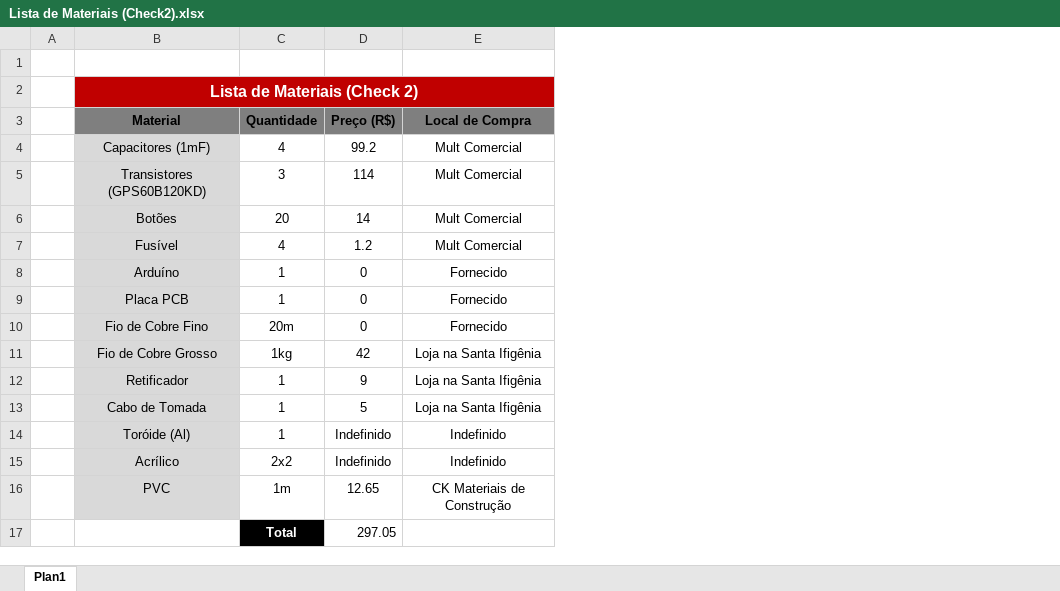
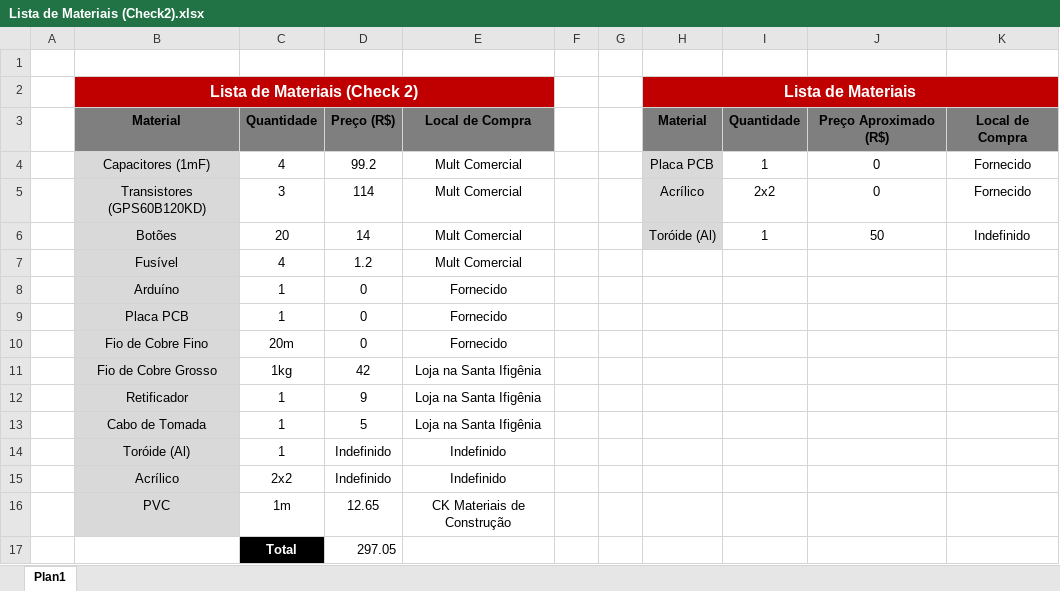
Before and after one commit to thegentil/Synthesla, an Excel workbook: Check2/Lista de Materiais (Check2).xlsx, sheet Plan1, drawn as a sheet; values as stored, in another font and other column widths than the file's, no borders; the diff names each change by its address in the sheet, - before the commit and + after, or states it on an @@ line.

```diff
--- a/Check2/Lista de Materiais (Check2).xlsx (sheet Plan1)
+++ b/Check2/Lista de Materiais (Check2).xlsx (sheet Plan1)
+column F, empty
+column G, empty
+column H, rows 2-6: Lista de Materiais | Material | Placa PCB | Acrílico | Toróide (Al)
+column I, rows 3-6: Quantidade | 1 | 2x2 | 1
+column J, rows 3-6: Preço Aproximado (R$) | 0 | 0 | 50
+column K, rows 3-6: Local de Compra | Fornecido | Fornecido | Indefinido
```
Also changed, not shown: 8 other files.
